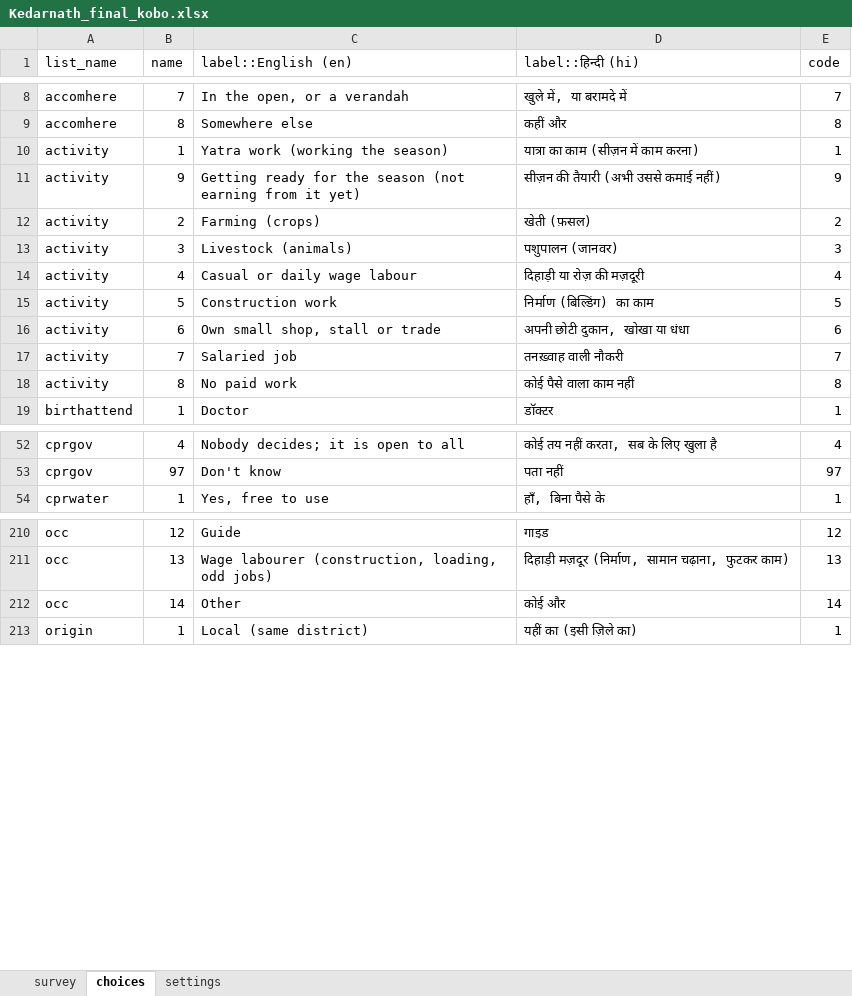
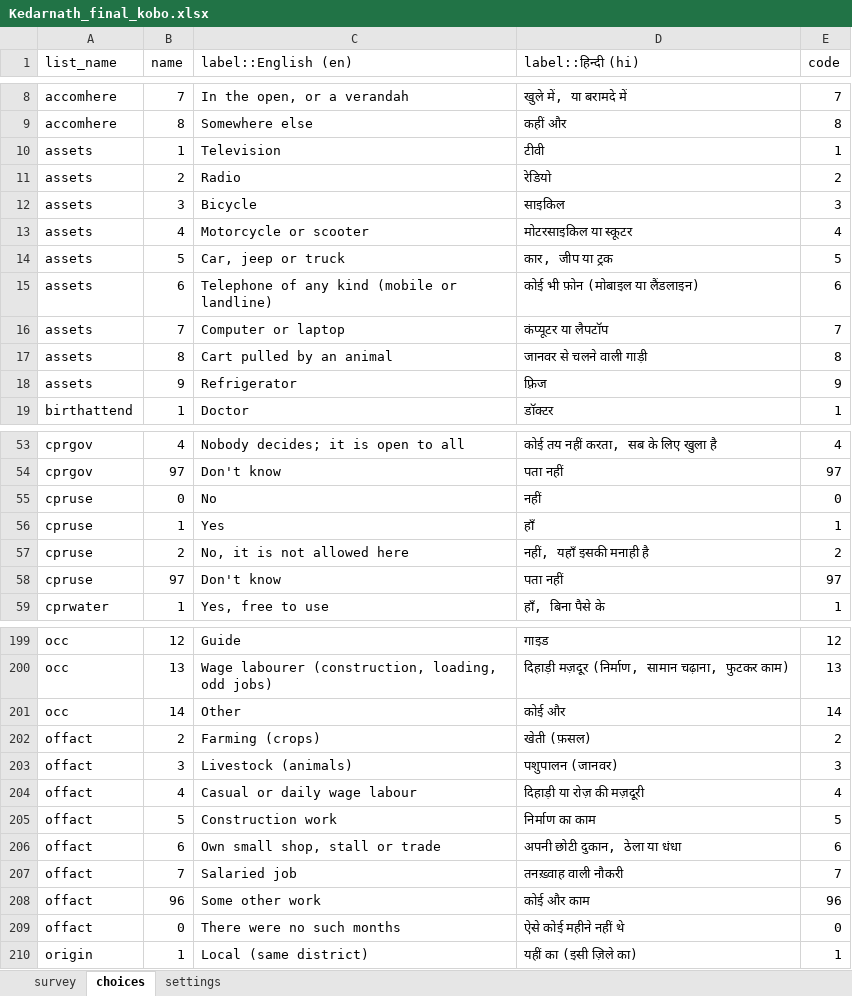
Before and after one commit to royTrains/Livelihood_survey, an Excel workbook: Kedarnath_final_kobo.xlsx, sheet choices, drawn as a sheet; only a part is shown, gaps mark what is left out; values as stored, in another font and other column widths than the file's, no borders; removed rows and columns are numbered as before the commit, all else as after; the diff covers the shown part only; the diff names each change by its address in the sheet, - before the commit and + after, or states it on an @@ line.

```diff
--- a/Kedarnath_final_kobo.xlsx (sheet choices)
+++ b/Kedarnath_final_kobo.xlsx (sheet choices)
-row 10: activity | 1 | Yatra work (working the season) | यात्रा का काम (सीज़न में काम करना) | 1
-row 11: activity | 9 | Getting ready for the season (not earning from it yet) | सीज़न की तैयारी (अभी उससे कमाई नहीं) | 9
-row 12: activity | 2 | Farming (crops) | खेती (फ़सल) | 2
-row 13: activity | 3 | Livestock (animals) | पशुपालन (जानवर) | 3
-row 14: activity | 4 | Casual or daily wage labour | दिहाड़ी या रोज़ की मज़दूरी | 4
-row 15: activity | 5 | Construction work | निर्माण (बिल्डिंग) का काम | 5
-row 16: activity | 6 | Own small shop, stall or trade | अपनी छोटी दुकान, खोखा या धंधा | 6
-row 17: activity | 7 | Salaried job | तनख़्वाह वाली नौकरी | 7
-row 18: activity | 8 | No paid work | कोई पैसे वाला काम नहीं | 8
+row 10: assets | 1 | Television | टीवी | 1
+row 11: assets | 2 | Radio | रेडियो | 2
+row 12: assets | 3 | Bicycle | साइकिल | 3
+row 13: assets | 4 | Motorcycle or scooter | मोटरसाइकिल या स्कूटर | 4
+row 14: assets | 5 | Car, jeep or truck | कार, जीप या ट्रक | 5
+row 15: assets | 6 | Telephone of any kind (mobile or landline) | कोई भी फ़ोन (मोबाइल या लैंडलाइन) | 6
+row 16: assets | 7 | Computer or laptop | कंप्यूटर या लैपटॉप | 7
+row 17: assets | 8 | Cart pulled by an animal | जानवर से चलने वाली गाड़ी | 8
+row 18: assets | 9 | Refrigerator | फ़्रिज | 9
+row 55: cpruse | 0 | No | नहीं | 0
+row 56: cpruse | 1 | Yes | हाँ | 1
+row 57: cpruse | 2 | No, it is not allowed here | नहीं, यहाँ इसकी मनाही है | 2
+row 58: cpruse | 97 | Don't know | पता नहीं | 97
+row 202: offact | 2 | Farming (crops) | खेती (फ़सल) | 2
+row 203: offact | 3 | Livestock (animals) | पशुपालन (जानवर) | 3
+row 204: offact | 4 | Casual or daily wage labour | दिहाड़ी या रोज़ की मज़दूरी | 4
+row 205: offact | 5 | Construction work | निर्माण का काम | 5
+row 206: offact | 6 | Own small shop, stall or trade | अपनी छोटी दुकान, ठेला या धंधा | 6
+row 207: offact | 7 | Salaried job | तनख़्वाह वाली नौकरी | 7
+row 208: offact | 96 | Some other work | कोई और काम | 96
+row 209: offact | 0 | There were no such months | ऐसे कोई महीने नहीं थे | 0
```
Also changed, not shown: 5 added rows, 23 removed rows and 8 edited cells elsewhere in this sheet, sheet survey, Question_register.xlsx, 6 other files.
